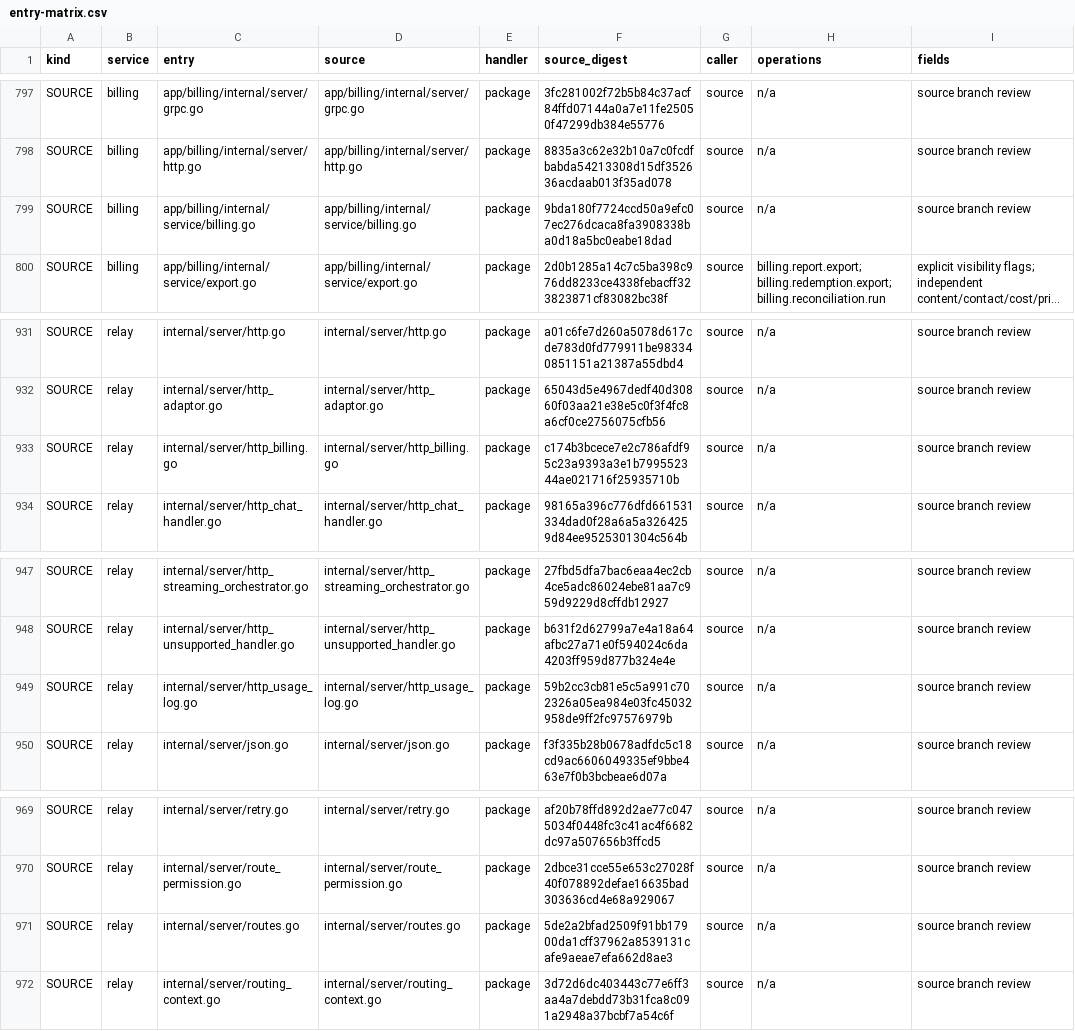
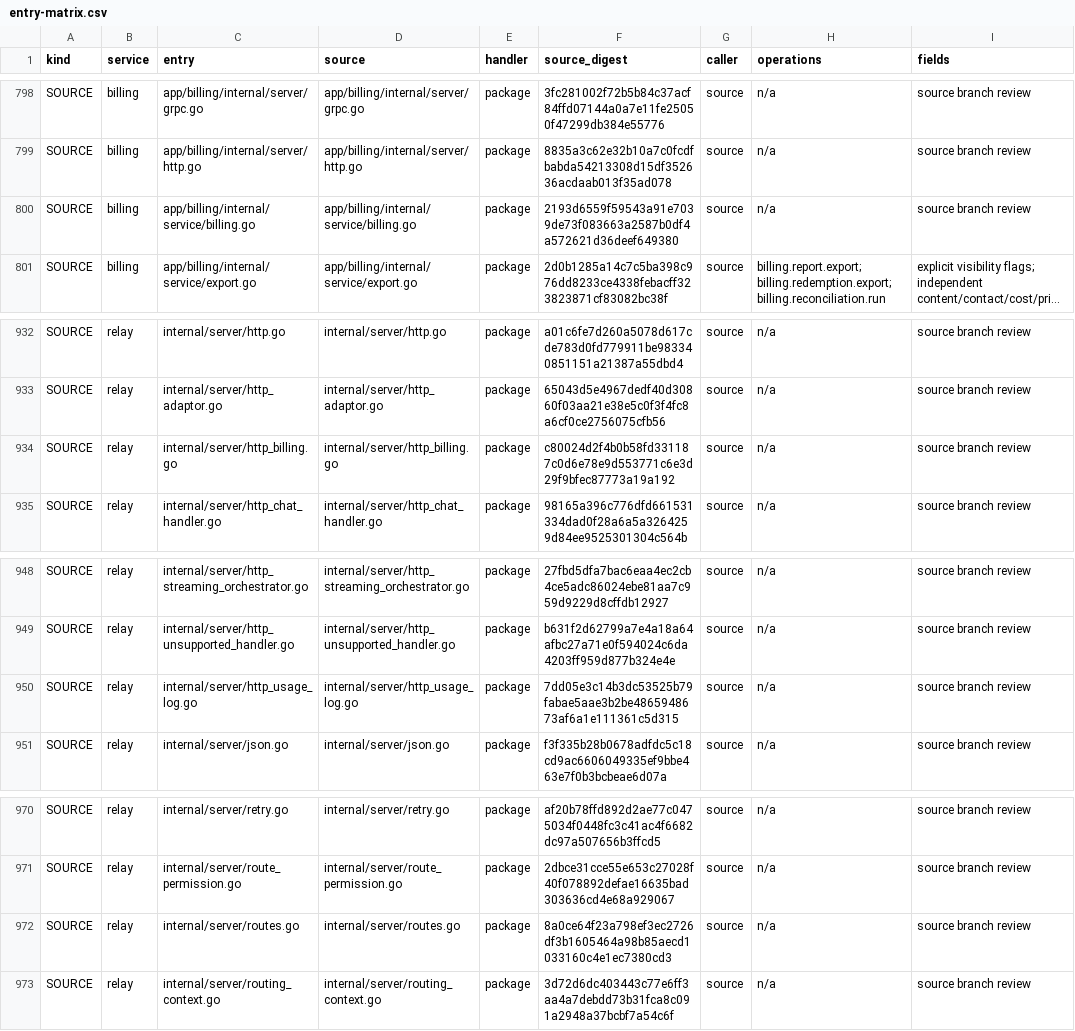
Before and after one commit to mengbin92/micro-one-api, a CSV file: docs/design/rbac/entry-matrix.csv, drawn as a sheet; only a part is shown, gaps mark what is left out; long unchanged cells end in …; addresses are those after the commit; the diff covers the shown part only; the diff names each change by its address in the sheet, - before the commit and + after, or states it on an @@ line.

```diff
--- a/docs/design/rbac/entry-matrix.csv
+++ b/docs/design/rbac/entry-matrix.csv
-F800 (source_digest): 9bda180f7724ccd50a9efc07ec276dcaca8fa3908338ba0d18a5bc0eabe18dad
+F800 (source_digest): 2193d6559f59543a91e7039de73f083663a2587b0df4a572621d36deef649380
-F934 (source_digest): c174b3bcece7e2c786afdf95c23a9393a3e1b799552344ae021716f25935710b
+F934 (source_digest): c80024d2f4b0b58fd331187c0d6e78e9d553771c6e3d29f9bfec87773a19a192
-F950 (source_digest): 59b2cc3cb81e5c5a991c702326a05ea984e03fc45032958de9ff2fc97576979b
+F950 (source_digest): 7dd05e3c14b3dc53525b79fabae5aae3b2be4865948673af6a1e111361c5d315
-F972 (source_digest): 5de2a2bfad2509f91bb17900da1cff37962a8539131cafe9aeae7efa662d8ae3
+F972 (source_digest): 8a0ce64f23a798ef3ec2726df3b1605464a98b85aecd1033160c4e1ec7380cd3
```
Also changed, not shown: 3 added rows and 21 edited cells elsewhere in this file, 20 other files.
